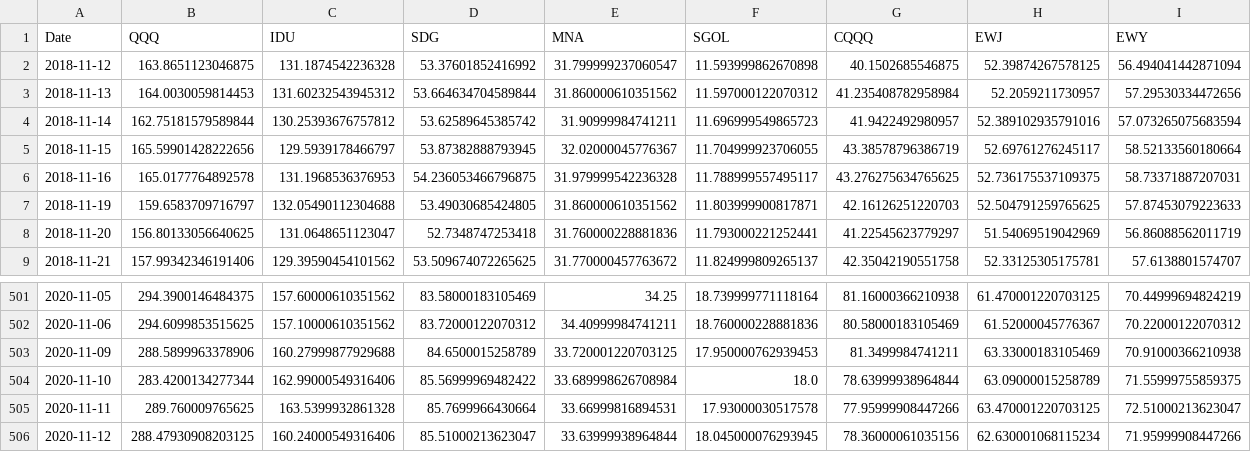
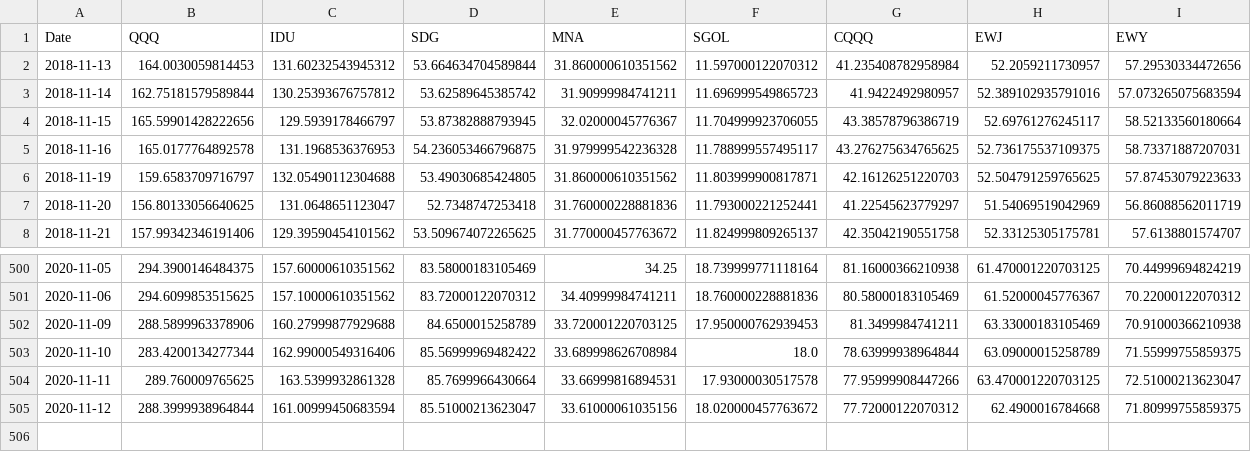
Before and after one commit to Konrad-H/AssetManager, a CSV file: Report 10.29/closed_hist.csv, drawn as a sheet; only a part is shown, gaps mark what is left out.

```diff
--- a/Report 10.29/closed_hist.csv
+++ b/Report 10.29/closed_hist.csv
@@ -1,3 +1,2 @@
 Date,QQQ,IDU,SDG,MNA,SGOL,CQQQ,EWJ,EWY
-2018-11-12,163.8651123046875,131.1874542236328,53.37601852416992,31.799999237060547,11.593999862670898,40.1502685546875,52.39874267578125,56.494041442871094
 2018-11-13,164.0030059814453,131.60232543945312,53.664634704589844,31.860000610351562,11.597000122070312,41.235408782958984,52.2059211730957,57.29530334472656
@@ -505,2 +504,2 @@ Date,QQQ,IDU,SDG,MNA,SGOL,CQQQ,EWJ,EWY
 2020-11-11,289.760009765625,163.5399932861328,85.7699966430664,33.66999816894531,17.93000030517578,77.95999908447266,63.470001220703125,72.51000213623047
-2020-11-12,288.47930908203125,160.24000549316406,85.51000213623047,33.63999938964844,18.045000076293945,78.36000061035156,62.630001068115234,71.95999908447266
+2020-11-12,288.3999938964844,161.00999450683594,85.51000213623047,33.61000061035156,18.020000457763672,77.72000122070312,62.4900016784668,71.80999755859375
```
Also changed, not shown: 2 other files.
